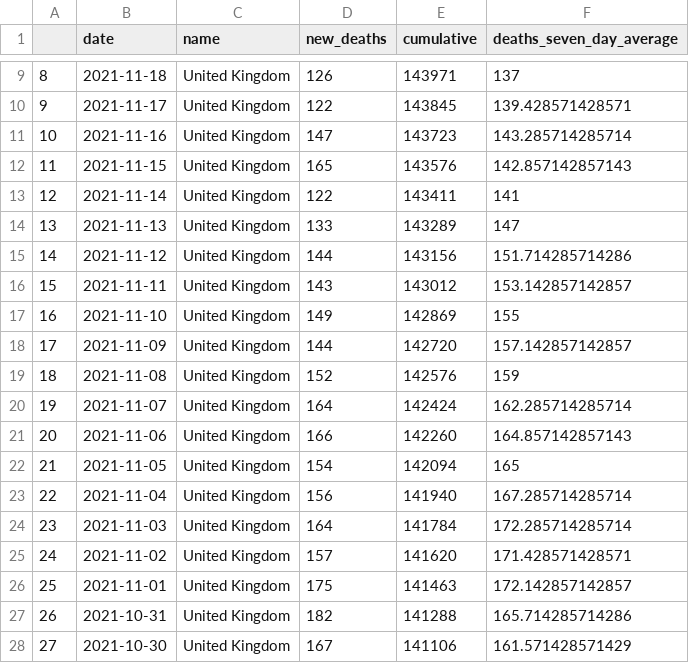
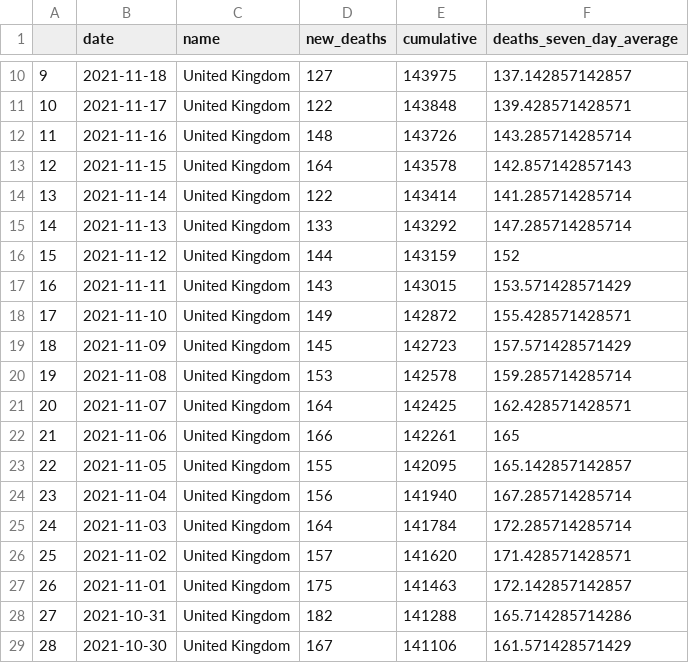
Before and after one commit to GWilloughby99/covid-automation, a CSV file: raw-data/deaths_uk.csv, drawn as a sheet; only a part is shown, gaps mark what is left out; addresses are those after the commit; the diff covers the shown part only; the diff names each change by its address in the sheet, - before the commit and + after, or states it on an @@ line.

```diff
--- a/raw-data/deaths_uk.csv
+++ b/raw-data/deaths_uk.csv
@@ column A renumbered from row 3 down @@
-D10 (new_deaths): 126
+D10 (new_deaths): 127
-E10 (cumulative): 143971
+E10 (cumulative): 143975
-F10 (deaths_seven_day_average): 137
+F10 (deaths_seven_day_average): 137.142857142857
-E11 (cumulative): 143845
+E11 (cumulative): 143848
-D12 (new_deaths): 147
+D12 (new_deaths): 148
-E12 (cumulative): 143723
+E12 (cumulative): 143726
-D13 (new_deaths): 165
+D13 (new_deaths): 164
-E13 (cumulative): 143576
+E13 (cumulative): 143578
-E14 (cumulative): 143411
+E14 (cumulative): 143414
-F14 (deaths_seven_day_average): 141
+F14 (deaths_seven_day_average): 141.285714285714
-E15 (cumulative): 143289
+E15 (cumulative): 143292
-F15 (deaths_seven_day_average): 147
+F15 (deaths_seven_day_average): 147.285714285714
-E16 (cumulative): 143156
+E16 (cumulative): 143159
-F16 (deaths_seven_day_average): 151.714285714286
+F16 (deaths_seven_day_average): 152
-E17 (cumulative): 143012
+E17 (cumulative): 143015
-F17 (deaths_seven_day_average): 153.142857142857
+F17 (deaths_seven_day_average): 153.571428571429
-E18 (cumulative): 142869
+E18 (cumulative): 142872
-F18 (deaths_seven_day_average): 155
+F18 (deaths_seven_day_average): 155.428571428571
-D19 (new_deaths): 144
+D19 (new_deaths): 145
-E19 (cumulative): 142720
+E19 (cumulative): 142723
-F19 (deaths_seven_day_average): 157.142857142857
+F19 (deaths_seven_day_average): 157.571428571429
-D20 (new_deaths): 152
+D20 (new_deaths): 153
-E20 (cumulative): 142576
+E20 (cumulative): 142578
-F20 (deaths_seven_day_average): 159
+F20 (deaths_seven_day_average): 159.285714285714
-E21 (cumulative): 142424
+E21 (cumulative): 142425
-F21 (deaths_seven_day_average): 162.285714285714
+F21 (deaths_seven_day_average): 162.428571428571
-E22 (cumulative): 142260
+E22 (cumulative): 142261
-F22 (deaths_seven_day_average): 164.857142857143
+F22 (deaths_seven_day_average): 165
-D23 (new_deaths): 154
+D23 (new_deaths): 155
-E23 (cumulative): 142094
+E23 (cumulative): 142095
-F23 (deaths_seven_day_average): 165
+F23 (deaths_seven_day_average): 165.142857142857
```
Also changed, not shown: 1 added row and 20 edited cells elsewhere in this file, raw-data/cases-uk.csv, raw-data/deaths_nations.csv, 11 other files.
